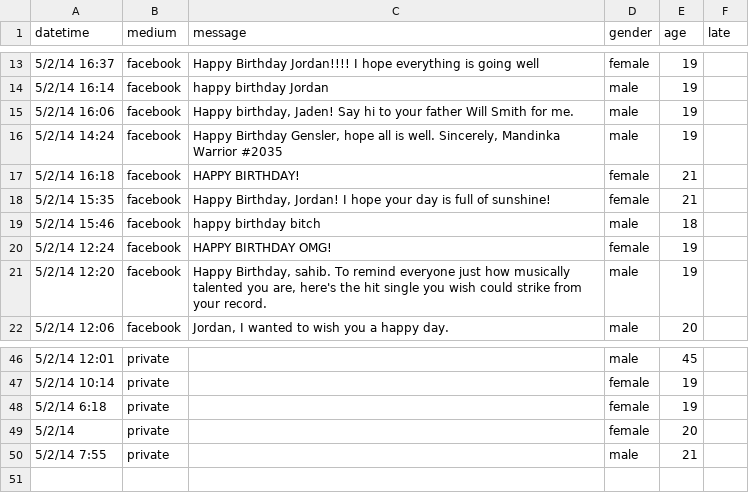
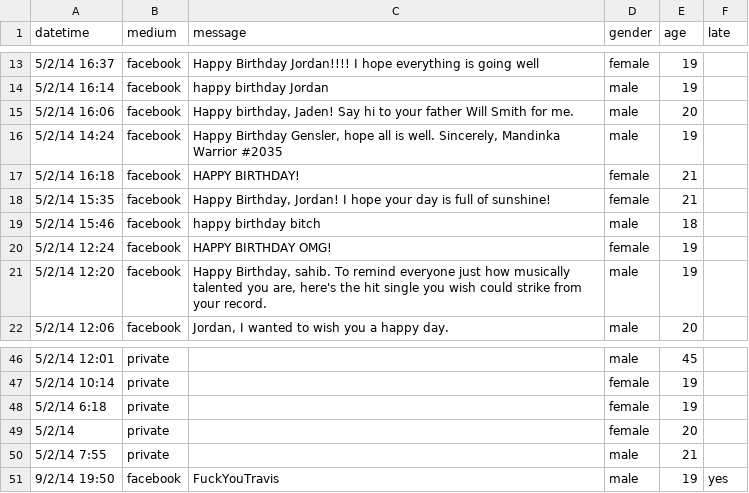
Before and after one commit to kesne/birthday-2014, a CSV file: data/all.csv, drawn as a sheet; only a part is shown, gaps mark what is left out.

Commit message:
Updating data.

```diff
--- a/data/all.csv
+++ b/data/all.csv
@@ -14,3 +14,3 @@ datetime,medium,message,gender,age,late
 5/2/14 16:14,facebook,happy birthday Jordan,male,19,
-5/2/14 16:06,facebook,"Happy birthday, Jaden! Say hi to your father Will Smith for me.",male,19,
+5/2/14 16:06,facebook,"Happy birthday, Jaden! Say hi to your father Will Smith for me.",male,20,
 5/2/14 14:24,facebook,"Happy Birthday Gensler, hope all is well. Sincerely, Mandinka Warrior #2035",male,19,
@@ -50 +50,2 @@ datetime,medium,message,gender,age,late
 5/2/14 7:55,private,,male ,21,
+9/2/14 19:50,facebook,FuckYouTravis,male,19,yes
```
